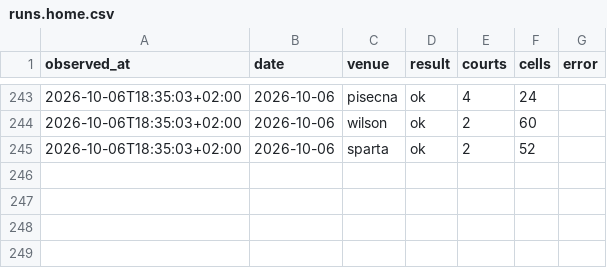
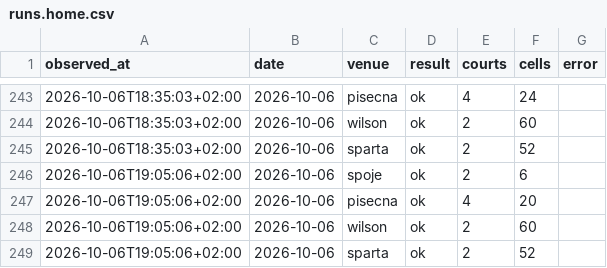
Before and after one commit to fklaban/padel-occupancy, a CSV file: data/runs.home.csv, drawn as a sheet; only a part is shown, gaps mark what is left out; the diff names each change by its address in the sheet, - before the commit and + after, or states it on an @@ line.

Commit message:
data: home snapshot 2026-10-06 19:05

```diff
--- a/data/runs.home.csv
+++ b/data/runs.home.csv
+row 246: 2026-10-06T19:05:06+02:00 | 2026-10-06 | spoje | ok | 2 | 6
+row 247: 2026-10-06T19:05:06+02:00 | 2026-10-06 | pisecna | ok | 4 | 20
+row 248: 2026-10-06T19:05:06+02:00 | 2026-10-06 | wilson | ok | 2 | 60
+row 249: 2026-10-06T19:05:06+02:00 | 2026-10-06 | sparta | ok | 2 | 52
```
Also changed, not shown: data/cells/2026-10/2026-10-06.home.csv.
